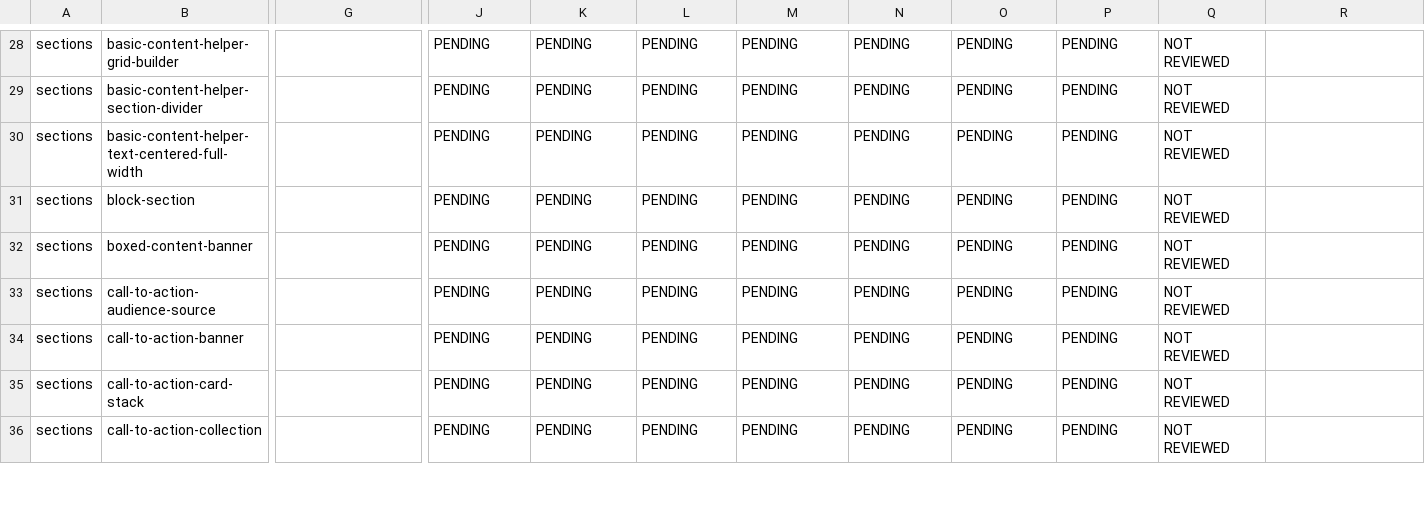
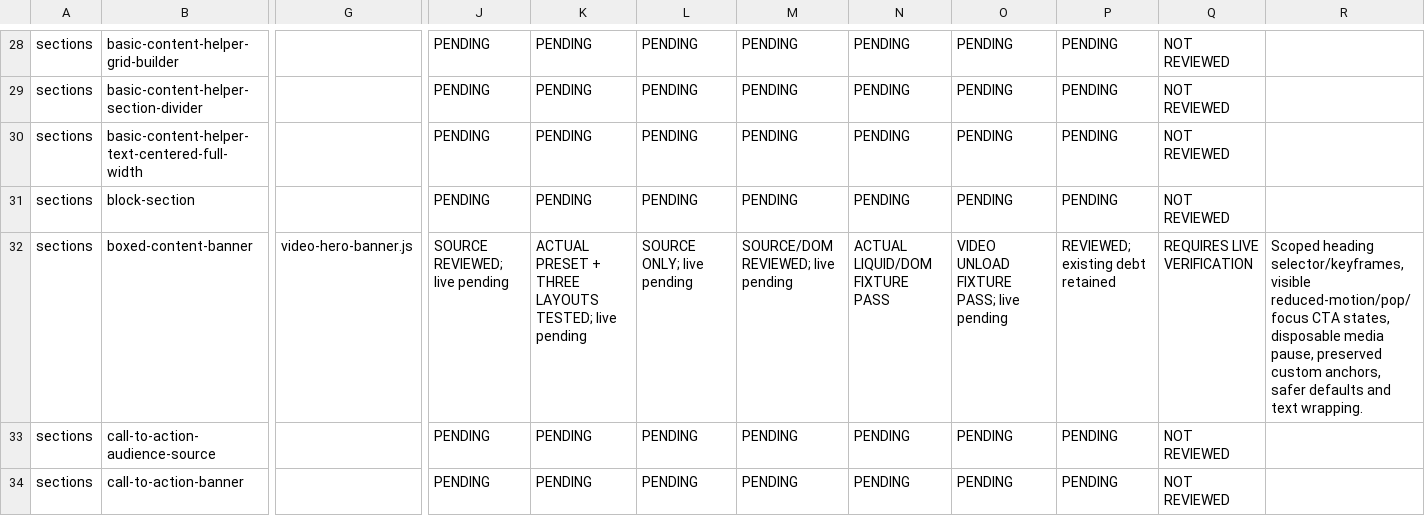
Before and after one commit to DylanJHamilton/Quadratum, a CSV file: docs/phase4/component-register.csv, drawn as a sheet; only a part is shown, gaps mark what is left out; the shorter side is filled out with more unchanged rows; the diff covers the shown part only; the diff names each change by its address in the sheet, - before the commit and + after, or states it on an @@ line.

Commit message:
Phase 4: harden Boxed Content motion, scoped styles and media

```diff
--- a/docs/phase4/component-register.csv
+++ b/docs/phase4/component-register.csv
-G32: (empty)
+G32: video-hero-banner.js
-J32: PENDING
+J32: SOURCE REVIEWED; live pending
-K32: PENDING
+K32: ACTUAL PRESET + THREE LAYOUTS TESTED; live pending
-L32: PENDING
+L32: SOURCE ONLY; live pending
-M32: PENDING
+M32: SOURCE/DOM REVIEWED; live pending
-N32: PENDING
+N32: ACTUAL LIQUID/DOM FIXTURE PASS
-O32: PENDING
+O32: VIDEO UNLOAD FIXTURE PASS; live pending
-P32: PENDING
+P32: REVIEWED; existing debt retained
-Q32: NOT REVIEWED
+Q32: REQUIRES LIVE VERIFICATION
-R32: (empty)
+R32: Scoped heading selector/keyframes, visible reduced-motion/pop/focus CTA states, disposable media pause, preserved custom anchors, safer defaults and text wrapping.
```
Also changed, not shown: 5 edited cells elsewhere in this file, 11 other files.
